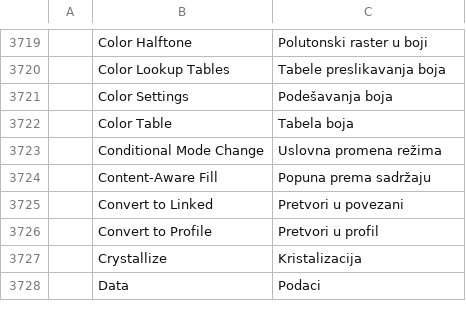
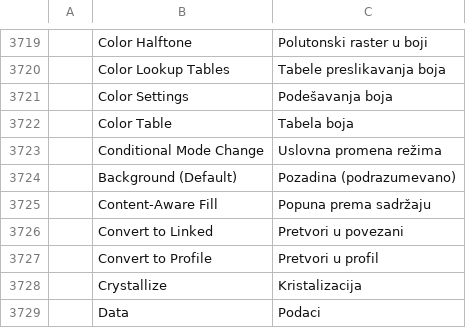
Before and after one commit to GabryelTenorio/photocraft, a TSV file: crates/ui-egui/src/i18n/sr.tsv, drawn as a sheet; only a part is shown, gaps mark what is left out; the diff names each change by its address in the sheet, - before the commit and + after, or states it on an @@ line.

```diff
--- a/crates/ui-egui/src/i18n/sr.tsv
+++ b/crates/ui-egui/src/i18n/sr.tsv
+row 3724:  | Background (Default) | Pozadina (podrazumevano)
```
Also changed, not shown: 1 other file.
